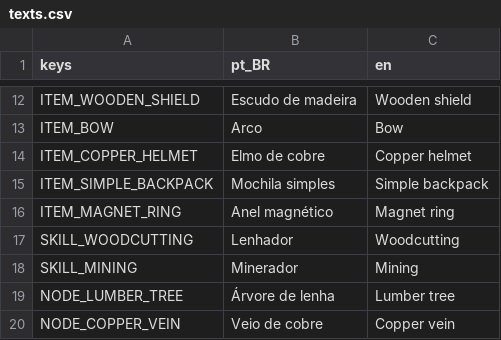
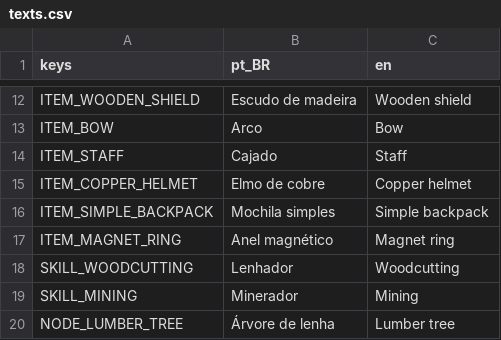
Before and after one commit to joaovictormendessilva/2d-isometric, a CSV file: data/i18n/texts.csv, drawn as a sheet; only a part is shown, gaps mark what is left out; the shorter side is filled out with more unchanged rows; the diff names each change by its address in the sheet, - before the commit and + after, or states it on an @@ line.

Commit message:
Stage J2b: staff, a two-handed weapon whose orb explodes on impact; player attacks no longer show the red creature telegraph

```diff
--- a/data/i18n/texts.csv
+++ b/data/i18n/texts.csv
+row 14: ITEM_STAFF | Cajado | Staff
```
Also changed, not shown: 14 other files.
